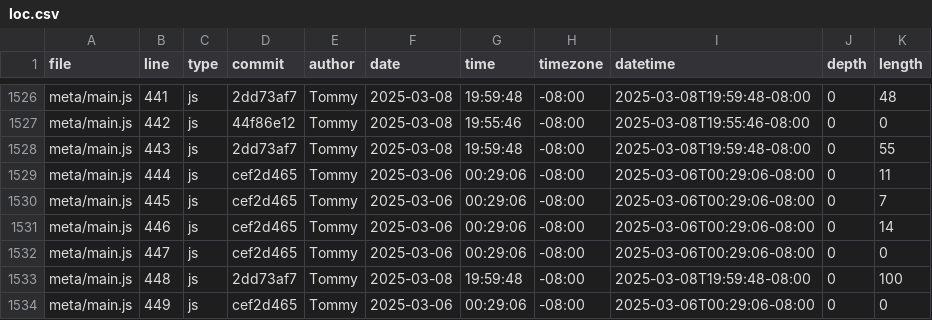
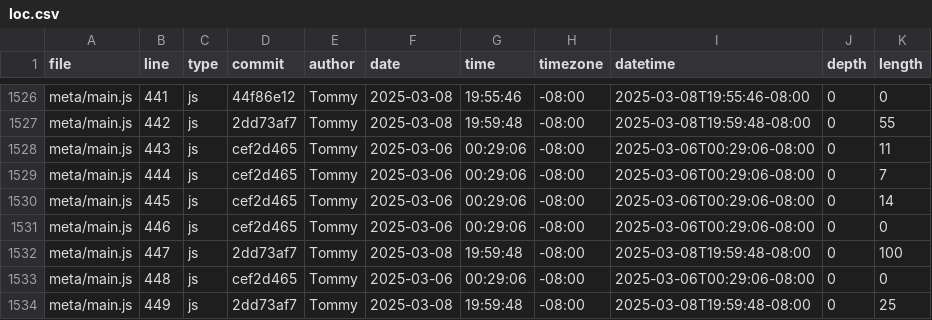
Before and after one commit to tommycho1223/portfolio, a CSV file: meta/loc.csv, drawn as a sheet; only a part is shown, gaps mark what is left out; the diff covers the shown part only; the diff names each change by its address in the sheet, - before the commit and + after, or states it on an @@ line.

```diff
--- a/meta/loc.csv
+++ b/meta/loc.csv
-D1526 (commit): 2dd73af7
+D1526 (commit): 44f86e12
-G1526 (time): 19:59:48
+G1526 (time): 19:55:46
-I1526 (datetime): 2025-03-08T19:59:48-08:00
+I1526 (datetime): 2025-03-08T19:55:46-08:00
-K1526 (length): 48
+K1526 (length): 0
-D1527 (commit): 44f86e12
+D1527 (commit): 2dd73af7
-G1527 (time): 19:55:46
+G1527 (time): 19:59:48
-I1527 (datetime): 2025-03-08T19:55:46-08:00
+I1527 (datetime): 2025-03-08T19:59:48-08:00
-K1527 (length): 0
+K1527 (length): 55
-D1528 (commit): 2dd73af7
+D1528 (commit): cef2d465
-F1528 (date): 2025-03-08
+F1528 (date): 2025-03-06
-G1528 (time): 19:59:48
+G1528 (time): 00:29:06
-I1528 (datetime): 2025-03-08T19:59:48-08:00
+I1528 (datetime): 2025-03-06T00:29:06-08:00
-K1528 (length): 55
+K1528 (length): 11
-K1529 (length): 11
+K1529 (length): 7
-K1530 (length): 7
+K1530 (length): 14
-K1531 (length): 14
+K1531 (length): 0
-D1532 (commit): cef2d465
+D1532 (commit): 2dd73af7
-F1532 (date): 2025-03-06
+F1532 (date): 2025-03-08
-G1532 (time): 00:29:06
+G1532 (time): 19:59:48
-I1532 (datetime): 2025-03-06T00:29:06-08:00
+I1532 (datetime): 2025-03-08T19:59:48-08:00
-K1532 (length): 0
+K1532 (length): 100
-D1533 (commit): 2dd73af7
+D1533 (commit): cef2d465
-F1533 (date): 2025-03-08
+F1533 (date): 2025-03-06
-G1533 (time): 19:59:48
+G1533 (time): 00:29:06
-I1533 (datetime): 2025-03-08T19:59:48-08:00
+I1533 (datetime): 2025-03-06T00:29:06-08:00
-K1533 (length): 100
+K1533 (length): 0
-D1534 (commit): cef2d465
+D1534 (commit): 2dd73af7
-F1534 (date): 2025-03-06
+F1534 (date): 2025-03-08
-G1534 (time): 00:29:06
+G1534 (time): 19:59:48
-I1534 (datetime): 2025-03-06T00:29:06-08:00
+I1534 (datetime): 2025-03-08T19:59:48-08:00
-K1534 (length): 0
+K1534 (length): 25
```
Also changed, not shown: 1 removed row and 122 edited cells elsewhere in this file.
